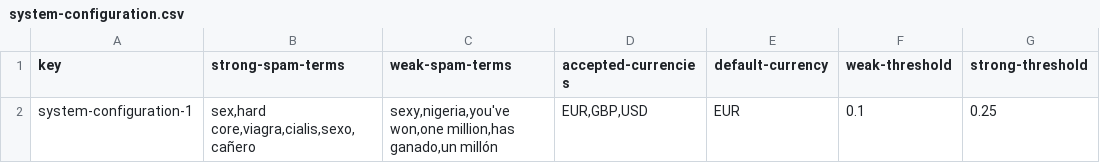
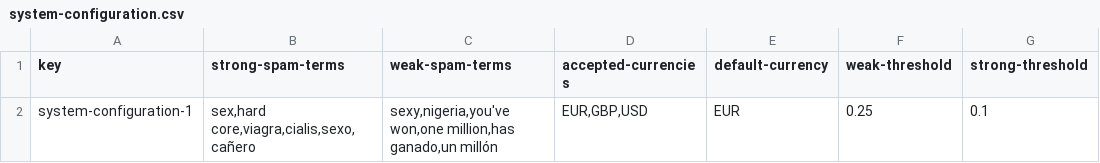
Before and after one commit to anac29/Acme-Toolkits, a CSV file: src/main/webapp/WEB-INF/resources/initial-data/system-configuration.csv, drawn as a sheet.

Commit message:
Task-091/T: Improved test data

```diff
--- a/src/main/webapp/WEB-INF/resources/initial-data/system-configuration.csv
+++ b/src/main/webapp/WEB-INF/resources/initial-data/system-configuration.csv
@@ -1,2 +1,2 @@
 key,strong-spam-terms,weak-spam-terms,accepted-currencies,default-currency,weak-threshold,strong-threshold
-system-configuration-1,"sex,hard core,viagra,cialis,sexo,cañero","sexy,nigeria,you've won,one million,has ganado,un millón","EUR,GBP,USD","EUR",0.1,0.25
+system-configuration-1,"sex,hard core,viagra,cialis,sexo,cañero","sexy,nigeria,you've won,one million,has ganado,un millón","EUR,GBP,USD","EUR",0.25,0.1
```
Also changed, not shown: 2 other files.
